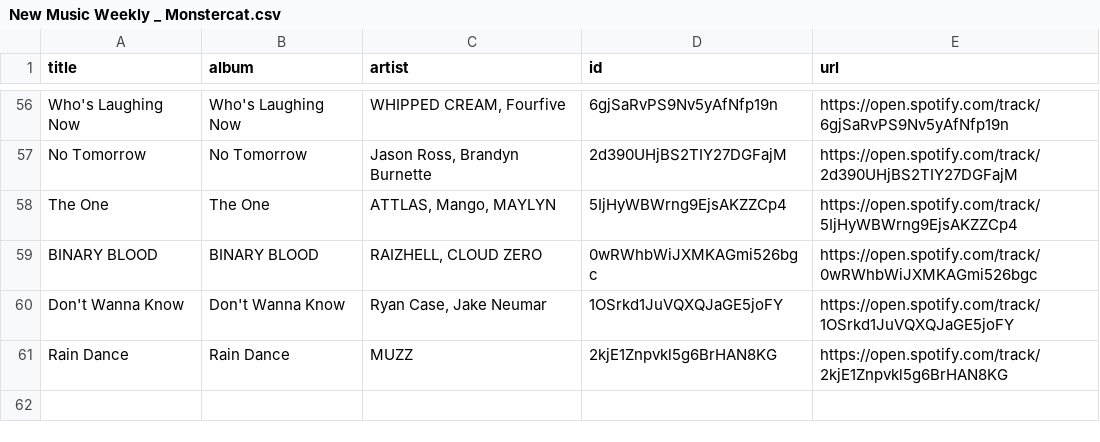
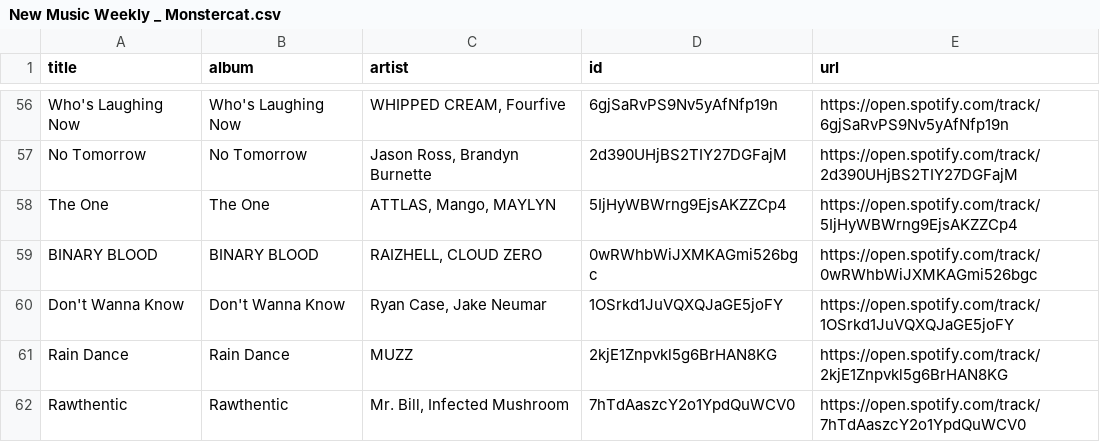
Before and after one commit to unex/dews_beats, a CSV file: playlists/New Music Weekly _ Monstercat.csv, drawn as a sheet; only a part is shown, gaps mark what is left out.

```diff
--- a/playlists/New Music Weekly _ Monstercat.csv
+++ b/playlists/New Music Weekly _ Monstercat.csv
@@ -61 +61,2 @@ Don't Wanna Know,Don't Wanna Know,"Ryan Case, Jake Neumar",1OSrkd1JuVQXQJaGE5joF
 Rain Dance,Rain Dance,MUZZ,2kjE1Znpvkl5g6BrHAN8KG,https://open.spotify.com/track/2kjE1Znpvkl5g6BrHAN8KG
+Rawthentic,Rawthentic,"Mr. Bill, Infected Mushroom",7hTdAaszcY2o1YpdQuWCV0,https://open.spotify.com/track/7hTdAaszcY2o1YpdQuWCV0
```
Also changed, not shown: Saved Songs.csv, playlists/Chill Tracks.csv, 6 other files.
